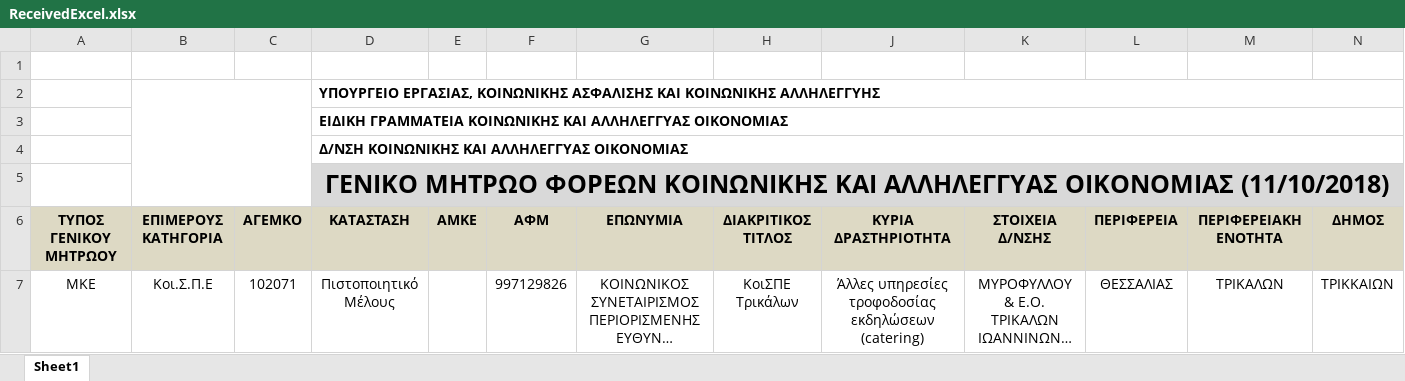
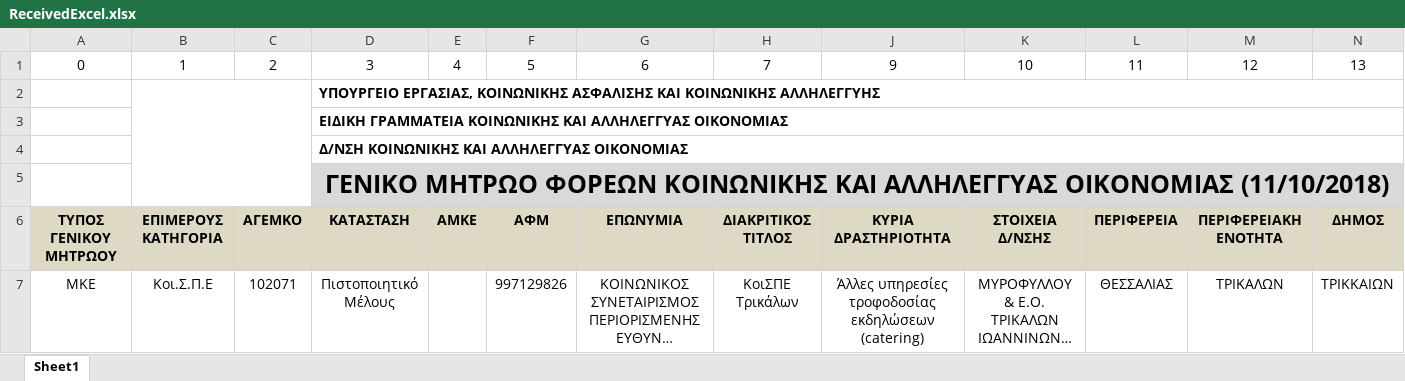
Before and after one commit to gstavr/AGEMKO, an Excel workbook: ConsoleAppAGEMKO/ReceivedExcel.xlsx, sheet Sheet1, drawn as a sheet; only a part is shown; long unchanged cells end in …; values as stored, in another font and other column widths than the file's, no borders; rows hold the shown columns only; the diff names each change by its address in the sheet, - before the commit and + after, or states it on an @@ line.

```diff
--- a/ConsoleAppAGEMKO/ReceivedExcel.xlsx (sheet Sheet1)
+++ b/ConsoleAppAGEMKO/ReceivedExcel.xlsx (sheet Sheet1)
-row 1: (empty)
+row 1: 0 | 1 | 2 | 3 | 4 | 5 | 6 | 7 | 9 | 10 | 11 | 12 | 13
```
Also changed, not shown: hidden cells, ConsoleAppAGEMKO/All.xlsx, 6 other files.
